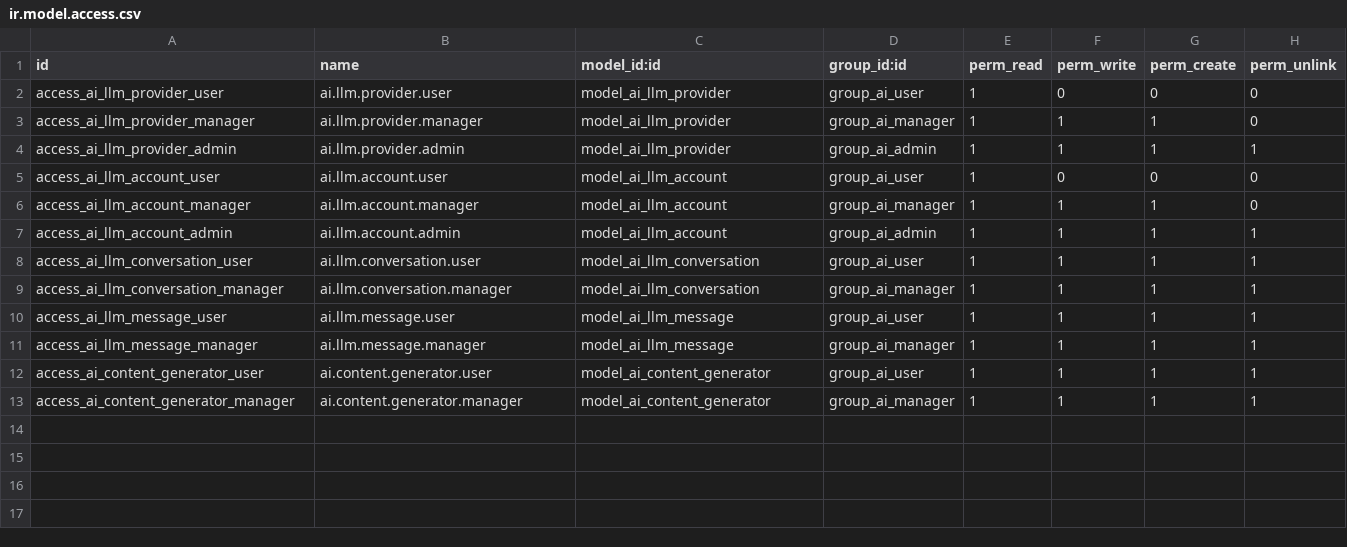
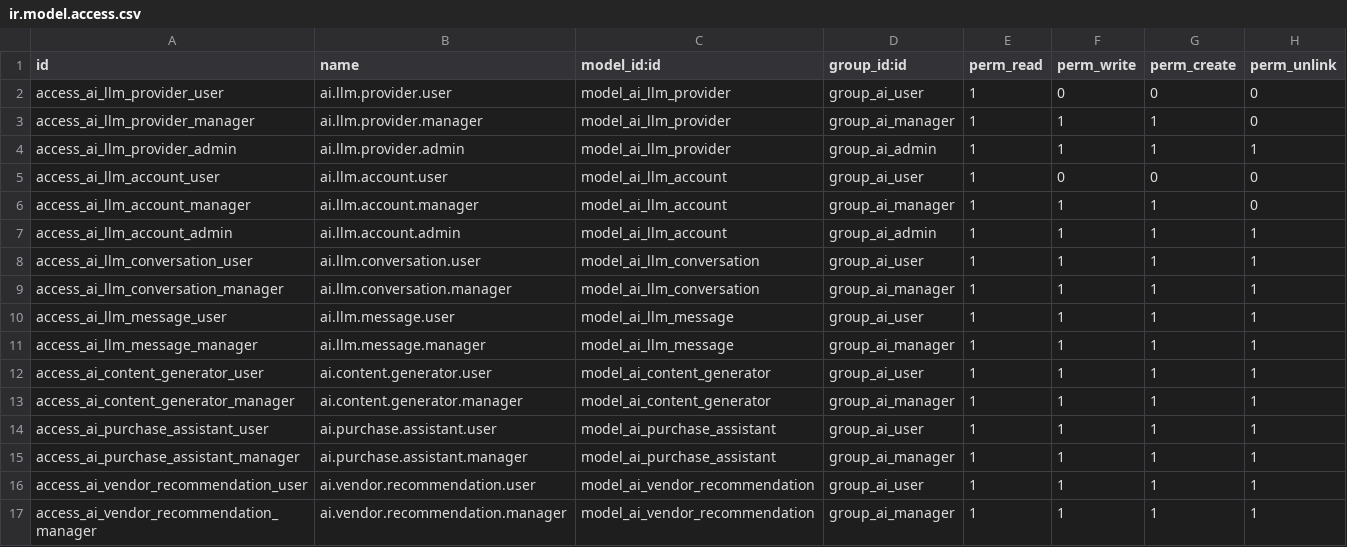
Before and after one commit to Shauryainfotech-glitch/Shaurya-Infotech, a CSV file: mlll/customs/addons/mll/security/ir.model.access.csv, drawn as a sheet; the diff names each change by its address in the sheet, - before the commit and + after, or states it on an @@ line.

Commit message:
Add files via upload
purchase

```diff
--- a/mlll/customs/addons/mll/security/ir.model.access.csv
+++ b/mlll/customs/addons/mll/security/ir.model.access.csv
+row 14: access_ai_purchase_assistant_user | ai.purchase.assistant.user | model_ai_purchase_assistant | group_ai_user | 1 | 1 | 1 | 1
+row 15: access_ai_purchase_assistant_manager | ai.purchase.assistant.manager | model_ai_purchase_assistant | group_ai_manager | 1 | 1 | 1 | 1
+row 16: access_ai_vendor_recommendation_user | ai.vendor.recommendation.user | model_ai_vendor_recommendation | group_ai_user | 1 | 1 | 1 | 1
+row 17: access_ai_vendor_recommendation_manager | ai.vendor.recommendation.manager | model_ai_vendor_recommendation | group_ai_manager | 1 | 1 | 1 | 1
```
Also changed, not shown: 8 other files.
